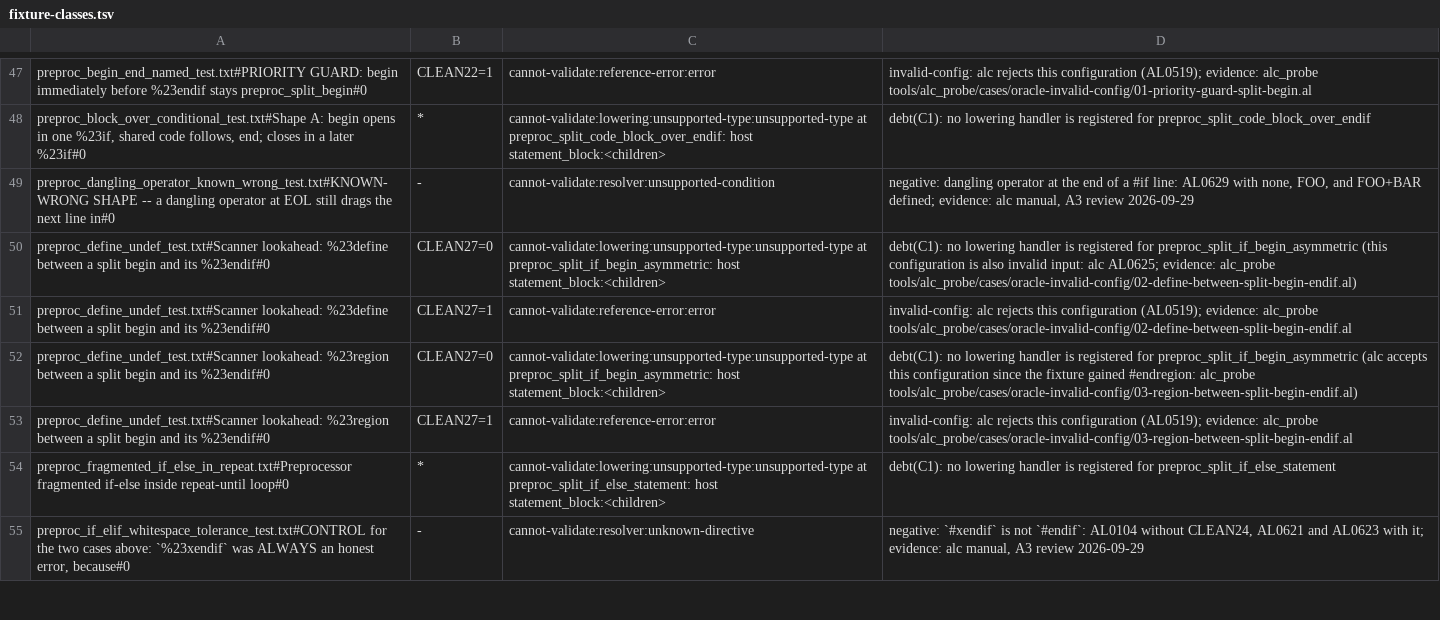
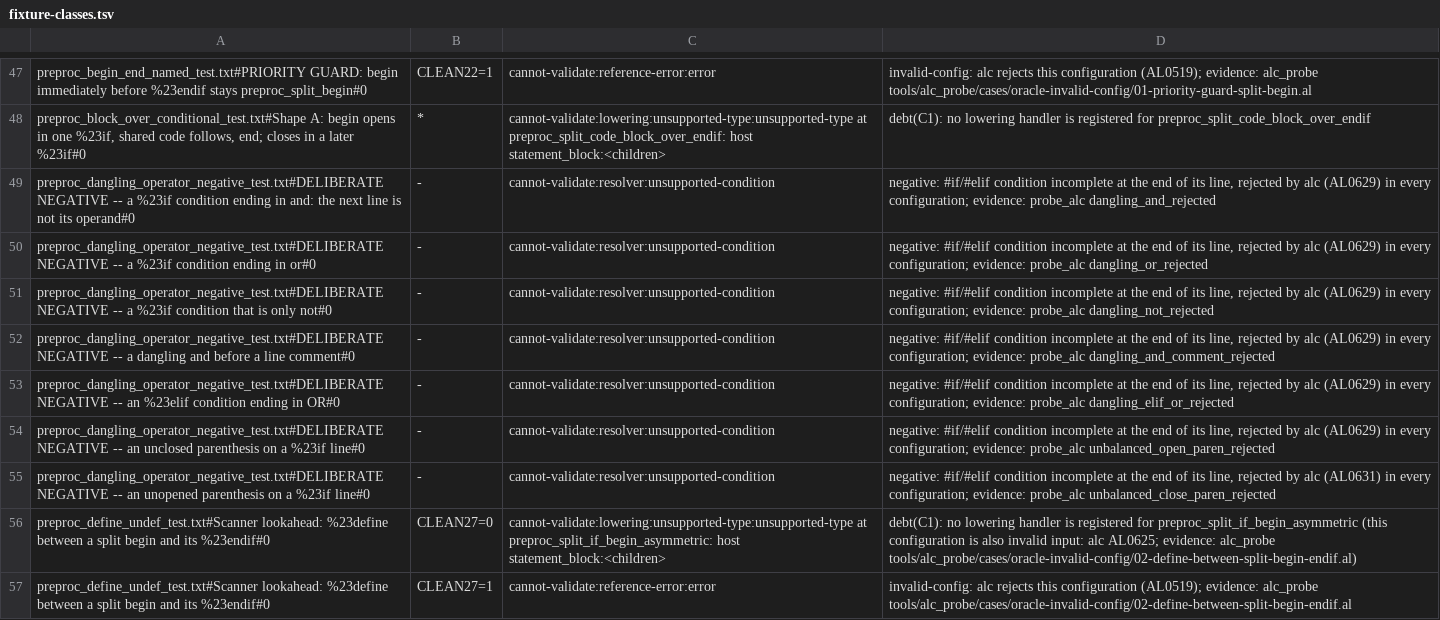
Before and after one commit to SShadowS/tree-sitter-al, a TSV file: tools/config_oracle/fixture-classes.tsv, drawn as a sheet; only a part is shown, gaps mark what is left out; the shorter side is filled out with more unchanged rows.

Commit message:
fix(scanner): an incomplete #if/#elif condition is a malformed line (B3 shape 1)
`#if FOO and` with the operand on the next line parsed clean, the operand
absorbed across the newline; alc rejects it (AL0629). opener_line_is_malformed
now also refuses a line whose last condition word before any `//` is
and/or/not, or whose parentheses do not balance, in the same single pass, and
marks the end so MALFORMED_DIRECTIVE covers the line.

The tripwire fixture preproc_dangling_operator_known_wrong_test.txt becomes
preproc_dangling_operator_negative_test.txt (7 cases, deliberate negative).
alc evidence: probe_alc dangling_*, unbalanced_*_paren_rejected plus three
accepted controls (92/92 --check). Step 0: 0 production sites in BC.History,
DC, BC 28.1, BCApps 29.0. tree-harness: 15,358 trees byte-identical.

[BC.History: 0 errors, 100% success]

```diff
--- a/tools/config_oracle/fixture-classes.tsv
+++ b/tools/config_oracle/fixture-classes.tsv
@@ -48,3 +48,9 @@ preproc_begin_end_named_test.txt#PRIORITY GUARD: begin immediately before %23end
 preproc_block_over_conditional_test.txt#Shape A: begin opens in one %23if, shared code follows, end; closes in a later %23if#0	*	cannot-validate:lowering:unsupported-type:unsupported-type at preproc_split_code_block_over_endif: host statement_block:<children>	debt(C1): no lowering handler is registered for preproc_split_code_block_over_endif
-preproc_dangling_operator_known_wrong_test.txt#KNOWN-WRONG SHAPE -- a dangling operator at EOL still drags the next line in#0	-	cannot-validate:resolver:unsupported-condition	negative: dangling operator at the end of a #if line: AL0629 with none, FOO, and FOO+BAR defined; evidence: alc manual, A3 review 2026-09-29
+preproc_dangling_operator_negative_test.txt#DELIBERATE NEGATIVE -- a %23if condition ending in and: the next line is not its operand#0	-	cannot-validate:resolver:unsupported-condition	negative: #if/#elif condition incomplete at the end of its line, rejected by alc (AL0629) in every configuration; evidence: probe_alc dangling_and_rejected
+preproc_dangling_operator_negative_test.txt#DELIBERATE NEGATIVE -- a %23if condition ending in or#0	-	cannot-validate:resolver:unsupported-condition	negative: #if/#elif condition incomplete at the end of its line, rejected by alc (AL0629) in every configuration; evidence: probe_alc dangling_or_rejected
+preproc_dangling_operator_negative_test.txt#DELIBERATE NEGATIVE -- a %23if condition that is only not#0	-	cannot-validate:resolver:unsupported-condition	negative: #if/#elif condition incomplete at the end of its line, rejected by alc (AL0629) in every configuration; evidence: probe_alc dangling_not_rejected
+preproc_dangling_operator_negative_test.txt#DELIBERATE NEGATIVE -- a dangling and before a line comment#0	-	cannot-validate:resolver:unsupported-condition	negative: #if/#elif condition incomplete at the end of its line, rejected by alc (AL0629) in every configuration; evidence: probe_alc dangling_and_comment_rejected
+preproc_dangling_operator_negative_test.txt#DELIBERATE NEGATIVE -- an %23elif condition ending in OR#0	-	cannot-validate:resolver:unsupported-condition	negative: #if/#elif condition incomplete at the end of its line, rejected by alc (AL0629) in every configuration; evidence: probe_alc dangling_elif_or_rejected
+preproc_dangling_operator_negative_test.txt#DELIBERATE NEGATIVE -- an unclosed parenthesis on a %23if line#0	-	cannot-validate:resolver:unsupported-condition	negative: #if/#elif condition incomplete at the end of its line, rejected by alc (AL0629) in every configuration; evidence: probe_alc unbalanced_open_paren_rejected
+preproc_dangling_operator_negative_test.txt#DELIBERATE NEGATIVE -- an unopened parenthesis on a %23if line#0	-	cannot-validate:resolver:unsupported-condition	negative: #if/#elif condition incomplete at the end of its line, rejected by alc (AL0631) in every configuration; evidence: probe_alc unbalanced_close_paren_rejected
 preproc_define_undef_test.txt#Scanner lookahead: %23define between a split begin and its %23endif#0	CLEAN27=0	cannot-validate:lowering:unsupported-type:unsupported-type at preproc_split_if_begin_asymmetric: host statement_block:<children>	debt(C1): no lowering handler is registered for preproc_split_if_begin_asymmetric (this configuration is also invalid input: alc AL0625; evidence: alc_probe tools/alc_probe/cases/oracle-invalid-config/02-define-between-split-begin-endif.al)
```
Also changed, not shown: 5 other files.
